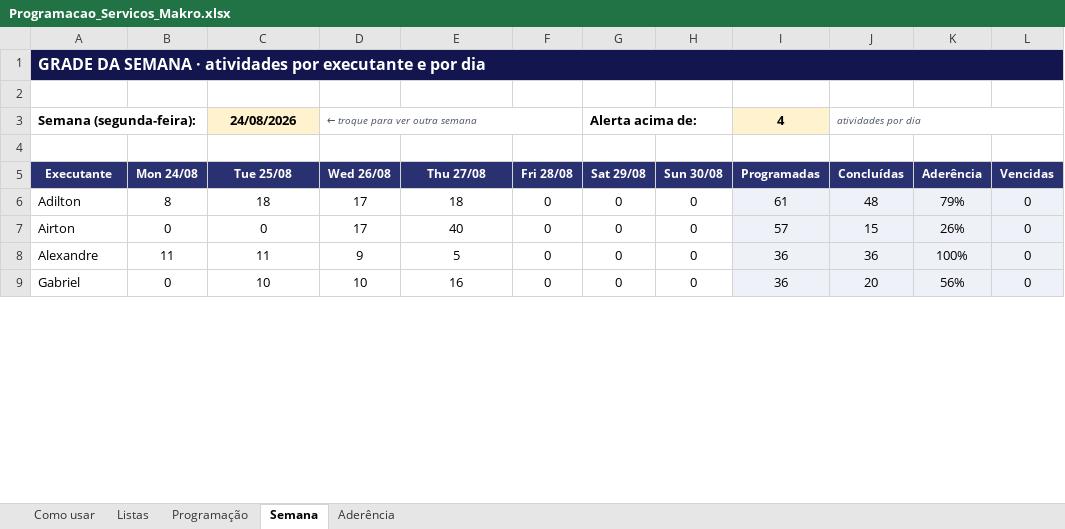
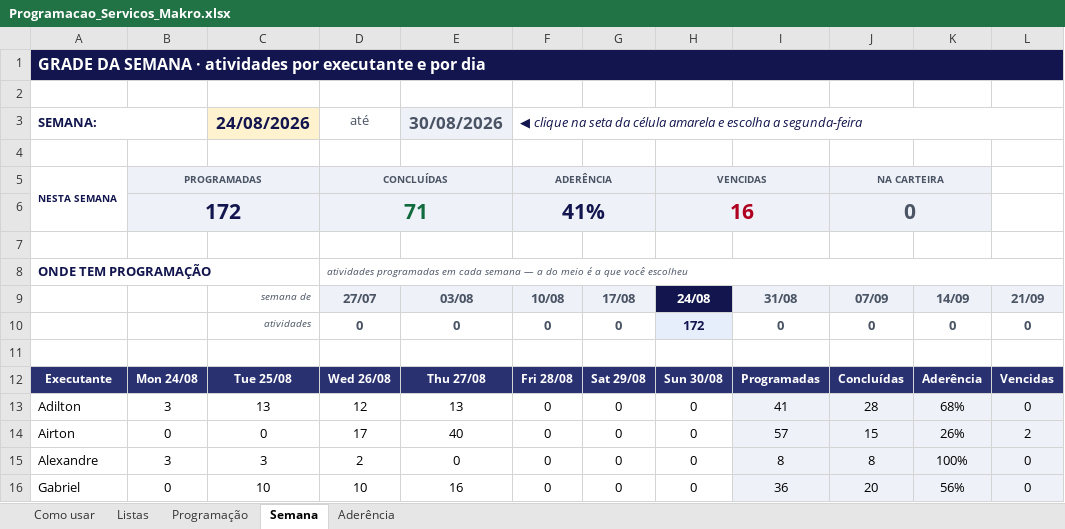
Before and after one commit to zodkaps/gestaomkt, an Excel workbook: planilha/Programacao_Servicos_Makro.xlsx, sheet Semana, drawn as a sheet; only a part is shown; values as stored, in another font and other column widths than the file's, no borders; conditional formats not drawn; removed rows and columns are numbered as before the commit, all else as after; the diff covers the shown part only; the diff names each change by its address in the sheet, - before the commit and + after, or states it on an @@ line.

```diff
--- a/planilha/Programacao_Servicos_Makro.xlsx (sheet Semana)
+++ b/planilha/Programacao_Servicos_Makro.xlsx (sheet Semana)
+row 3: SEMANA: |  | 24/08/2026 | até | 30/08/2026 | ◀ clique na seta da célula amarela e escolha a segunda-feira
-row 4: Semana (segunda-feira): |  | 24/08/2026 | ← troque para ver outra semana |  |  | Alerta acima de: |  | 4 | atividades por dia
+row 4: (empty)
-A3:B3 merged
-C4 fill: #FFF3CF
+C4 fill: none
-D3:F3 merged
-G3:H3 merged
-I4 fill: #FFF3CF
+I4 fill: none
-J3:L3 merged
+row 5: NESTA SEMANA | PROGRAMADAS |  | CONCLUÍDAS |  | ADERÊNCIA |  | VENCIDAS |  | NA CARTEIRA
+row 6:  | 172 |  | 71 |  | 41% |  | 16 |  | 0
+row 7: (empty)
+row 8: ONDE TEM PROGRAMAÇÃO |  |  | atividades programadas em cada semana — a do meio é a que você escolheu
+row 9:  |  | semana de | 27/07 | 03/08 | 10/08 | 17/08 | 24/08 | 31/08 | 07/09 | 14/09 | 21/09
+row 10:  |  | atividades | 0 | 0 | 0 | 0 | 172 | 0 | 0 | 0 | 0
-B13: 8
+B13: 3
-C13: 18
+C13: 13
-D13: 17
+D13: 12
-E13: 18
+E13: 13
-I13: 61
+I13: 41
-J13: 48
+J13: 28
-K13: 79%
+K13: 68%
-L14: 0
+L14: 2
-B15: 11
+B15: 3
-C15: 11
+C15: 3
-D15: 9
+D15: 2
-E15: 5
+E15: 0
-I15: 36
+I15: 8
-J15: 36
+J15: 8
```
Also changed, not shown: 1 added row, 3 removed rows, 1 moved row, 11 edited cells, cell formats and merged cells elsewhere in this sheet, sheet Programação, sheet Aderência, sheet Listas, sheet Como usar, formulas that keep their value, 2 other files.
